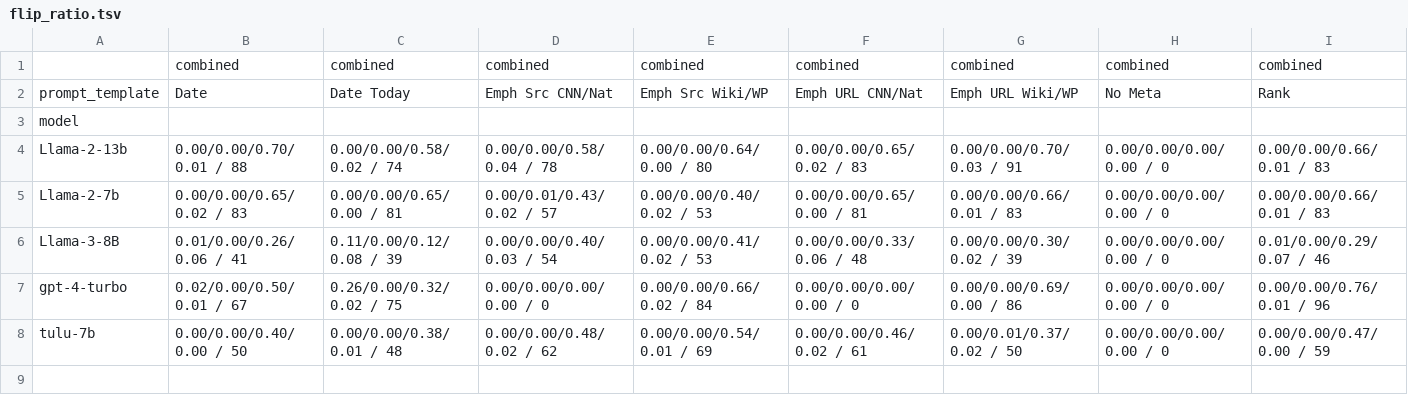
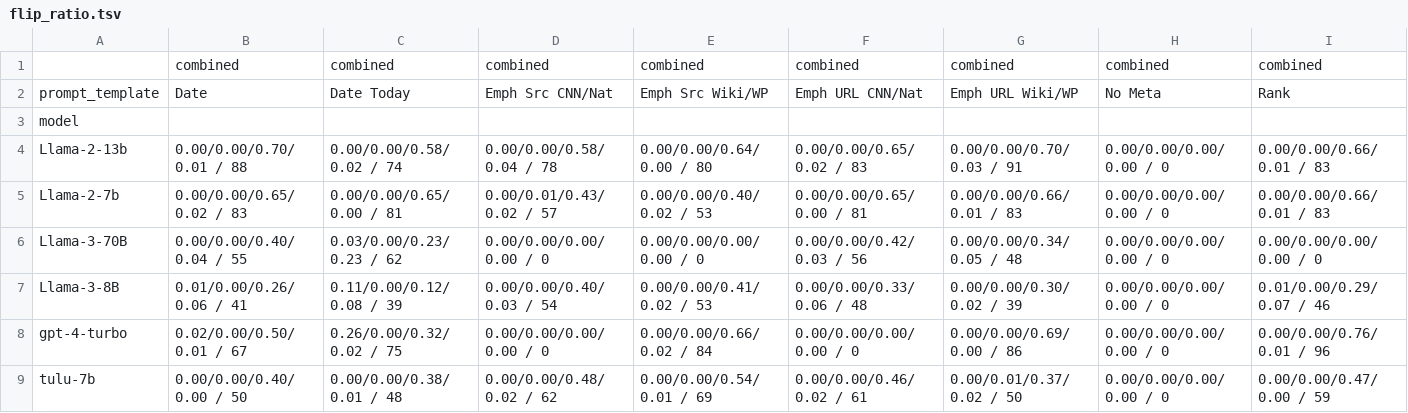
Before and after one commit to d223302/rag-metadata, a TSV file: csv_results/results_fake/generate/flip_ratio.tsv, drawn as a sheet; the diff names each change by its address in the sheet, - before the commit and + after, or states it on an @@ line.

```diff
--- a/csv_results/results_fake/generate/flip_ratio.tsv
+++ b/csv_results/results_fake/generate/flip_ratio.tsv
+row 6: Llama-3-70B | 0.00/0.00/0.40/ 0.04 / 55 | 0.03/0.00/0.23/ 0.23 / 62 | 0.00/0.00/0.00/ 0.00 / 0 | 0.00/0.00/0.00/ 0.00 / 0 | 0.00/0.00/0.42/ 0.03 / 56 | 0.00/0.00/0.34/ 0.05 / 48 | 0.00/0.00/0.00/ 0.00 / 0 | 0.00/0.00/0.00/ 0.00 / 0
```
Also changed, not shown: csv_results/results/generate/flip_ratio.tsv, csv_results/results_fake/classify/disagree_ratio.tsv, 20 other files.
